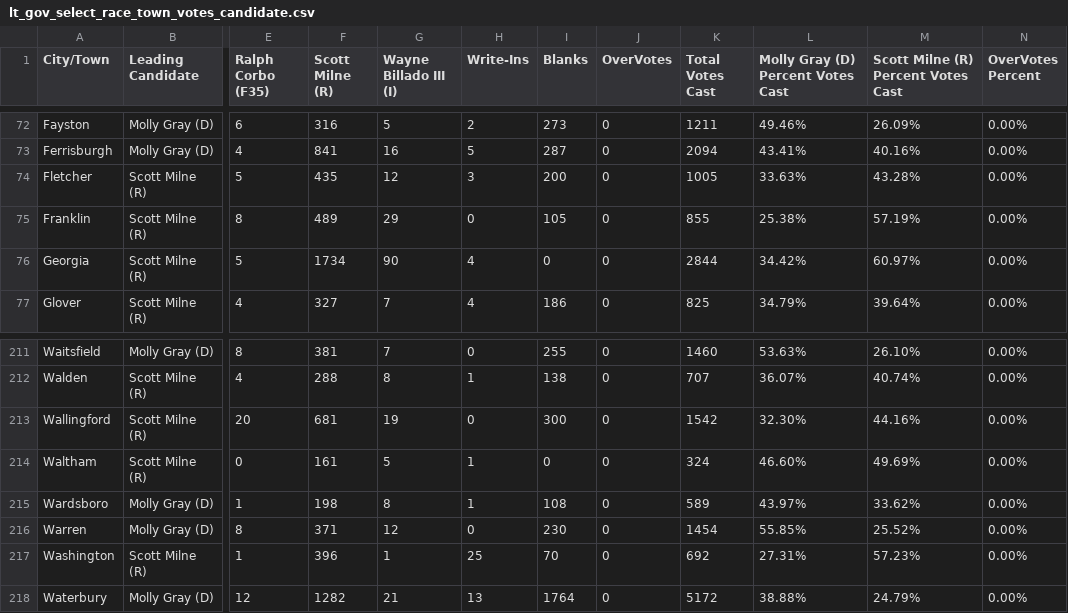
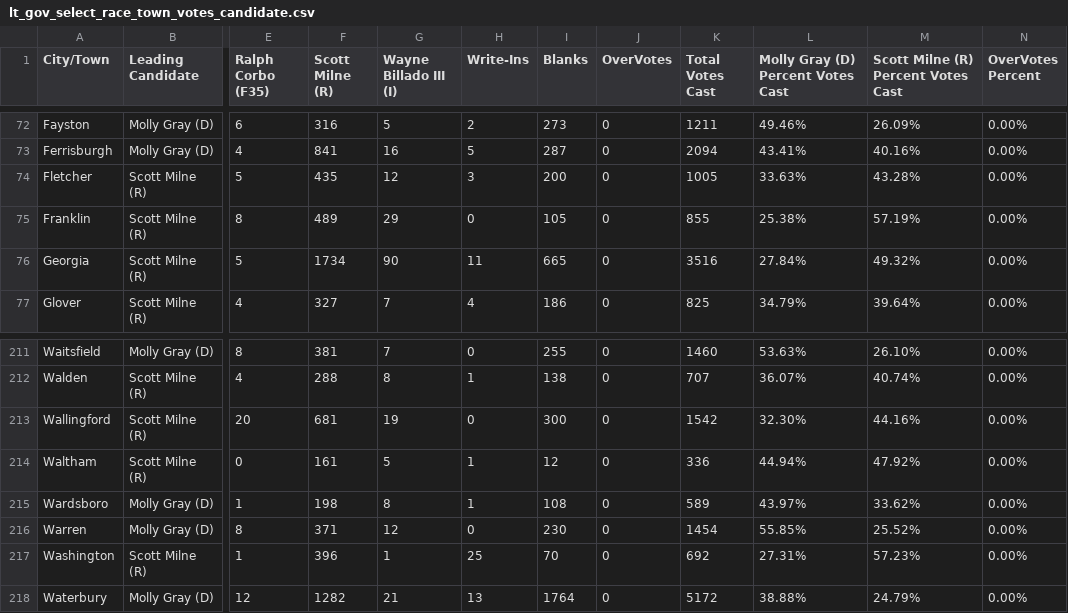
Before and after one commit to jackcary/data, a CSV file: lt_gov_select_race_town_votes_candidate.csv, drawn as a sheet; only a part is shown, gaps mark what is left out; the diff names each change by its address in the sheet, - before the commit and + after, or states it on an @@ line.

```diff
--- a/lt_gov_select_race_town_votes_candidate.csv
+++ b/lt_gov_select_race_town_votes_candidate.csv
-H76 (Write-Ins): 4
+H76 (Write-Ins): 11
-I76 (Blanks): 0
+I76 (Blanks): 665
-K76 (Total Votes Cast): 2844
+K76 (Total Votes Cast): 3516
-L76: 34.42%
+L76: 27.84%
-M76: 60.97%
+M76: 49.32%
-I214 (Blanks): 0
+I214 (Blanks): 12
-K214 (Total Votes Cast): 324
+K214 (Total Votes Cast): 336
-L214: 46.60%
+L214: 44.94%
-M214: 49.69%
+M214: 47.92%
```
Also changed, not shown: gov_select_race_town_votes_candidate.csv, us_pres_select_race_town_votes_candidate.csv.
